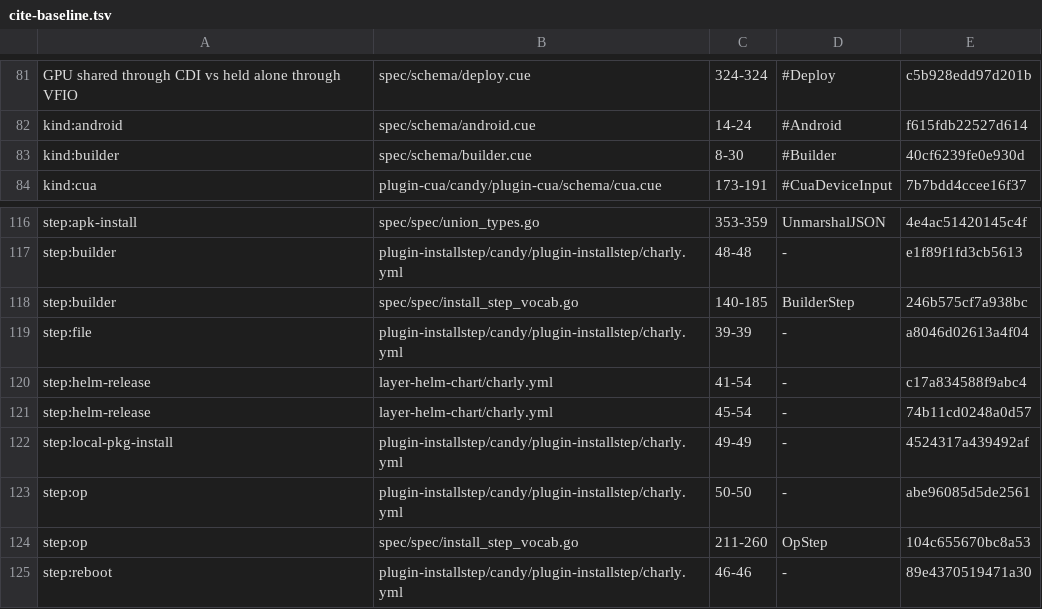
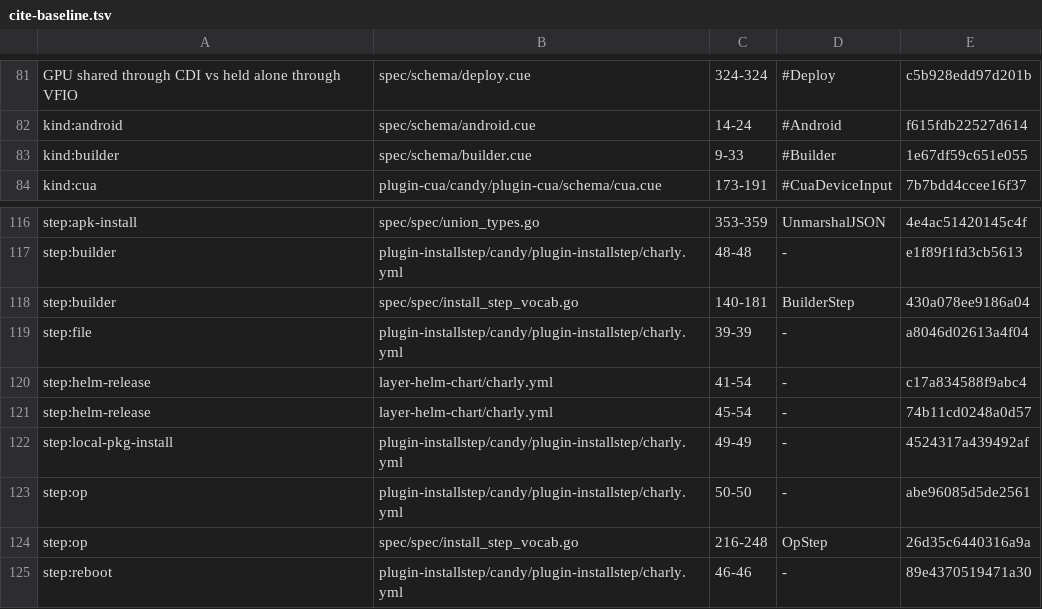
Before and after one commit to opencharly/opencharly, a TSV file: design/cite-baseline.tsv, drawn as a sheet; only a part is shown, gaps mark what is left out.

```diff
--- a/design/cite-baseline.tsv
+++ b/design/cite-baseline.tsv
@@ -82,3 +82,3 @@ GPU shared through CDI vs held alone through VFIO	spec/schema/deploy.cue	324-324
 kind:android	spec/schema/android.cue	14-24	#Android	f615fdb22527d614
-kind:builder	spec/schema/builder.cue	8-30	#Builder	40cf6239fe0e930d
+kind:builder	spec/schema/builder.cue	9-33	#Builder	1e67df59c651e055
 kind:cua	plugin-cua/candy/plugin-cua/schema/cua.cue	173-191	#CuaDeviceInput	7b7bdd4ccee16f37
@@ -117,3 +117,3 @@ step:apk-install	spec/spec/union_types.go	353-359	UnmarshalJSON	4e4ac51420145c4f
 step:builder	plugin-installstep/candy/plugin-installstep/charly.yml	48-48	-	e1f89f1fd3cb5613
-step:builder	spec/spec/install_step_vocab.go	140-185	BuilderStep	246b575cf7a938bc
+step:builder	spec/spec/install_step_vocab.go	140-181	BuilderStep	430a078ee9186a04
 step:file	plugin-installstep/candy/plugin-installstep/charly.yml	39-39	-	a8046d02613a4f04
@@ -123,3 +123,3 @@ step:local-pkg-install	plugin-installstep/candy/plugin-installstep/charly.yml	49
 step:op	plugin-installstep/candy/plugin-installstep/charly.yml	50-50	-	abe96085d5de2561
-step:op	spec/spec/install_step_vocab.go	211-260	OpStep	104c655670bc8a53
+step:op	spec/spec/install_step_vocab.go	216-248	OpStep	26d35c6440316a9a
 step:reboot	plugin-installstep/candy/plugin-installstep/charly.yml	46-46	-	89e4370519471a30
```
Also changed, not shown: design/dulling.tsv.
